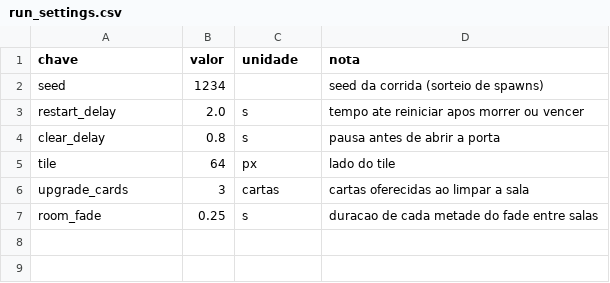
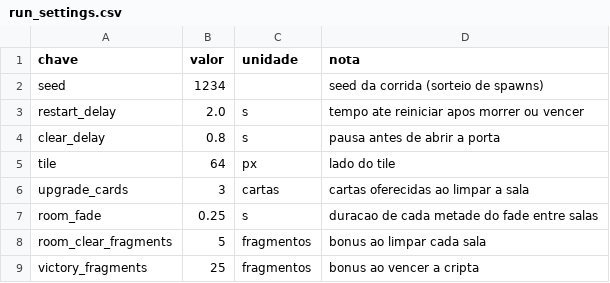
Before and after one commit to Willvinicius2/echoes-of-the-shatter, a CSV file: godot/data2d/run_settings.csv, drawn as a sheet; the diff names each change by its address in the sheet, - before the commit and + after, or states it on an @@ line.

```diff
--- a/godot/data2d/run_settings.csv
+++ b/godot/data2d/run_settings.csv
+row 8: room_clear_fragments | 5 | fragmentos | bonus ao limpar cada sala
+row 9: victory_fragments | 25 | fragmentos | bonus ao vencer a cripta
```
Also changed, not shown: godot/data2d/loc_2d.csv, 11 other files.
